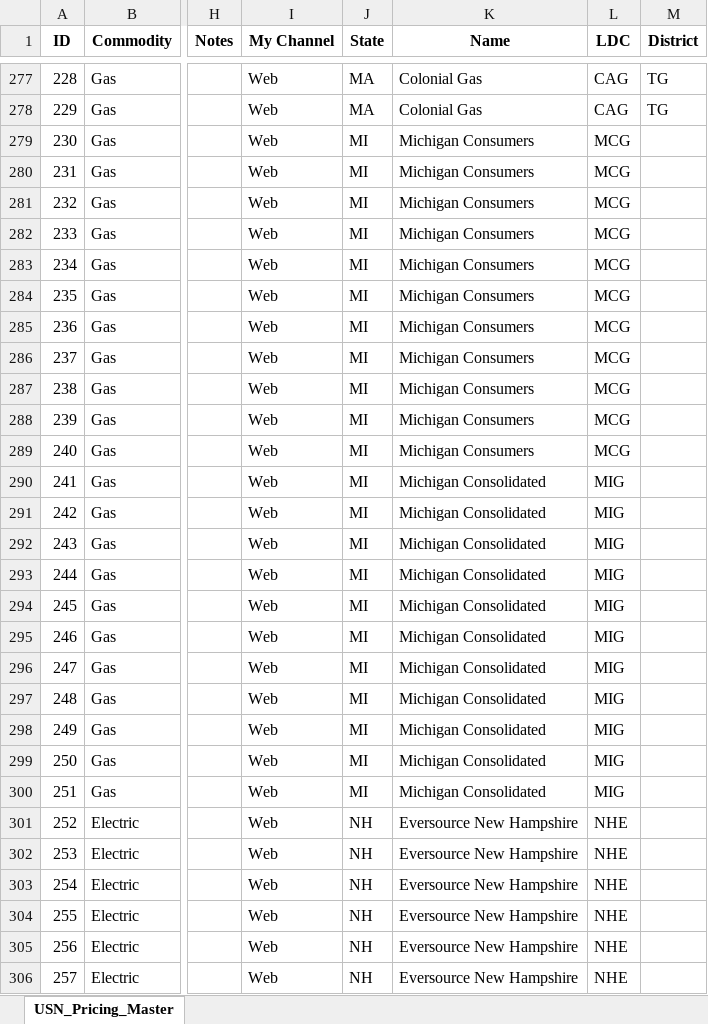
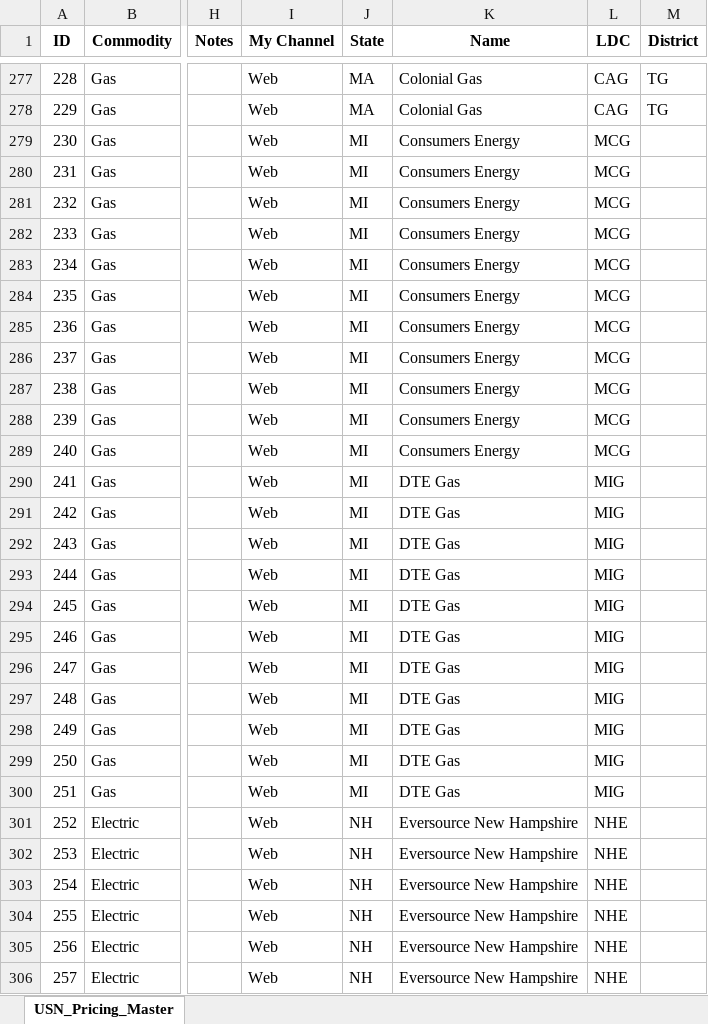
Before and after one commit to lanefrasier/DE-Scraping, an Excel workbook: InputData_ZipCodes.xlsx, sheet USN_Pricing_Master, drawn as a sheet; only a part is shown, gaps mark what is left out; values as stored, in another font and other column widths than the file's, no borders; the diff names each change by its address in the sheet, - before the commit and + after, or states it on an @@ line.

```diff
--- a/InputData_ZipCodes.xlsx (sheet USN_Pricing_Master)
+++ b/InputData_ZipCodes.xlsx (sheet USN_Pricing_Master)
-K279:K289 (Name): Michigan Consumers
+K279:K289 (Name): Consumers Energy
-K290:K300 (Name): Michigan Consolidated
+K290:K300 (Name): DTE Gas
```
Also changed, not shown: Output_18032025.xlsx, 5 other files.
